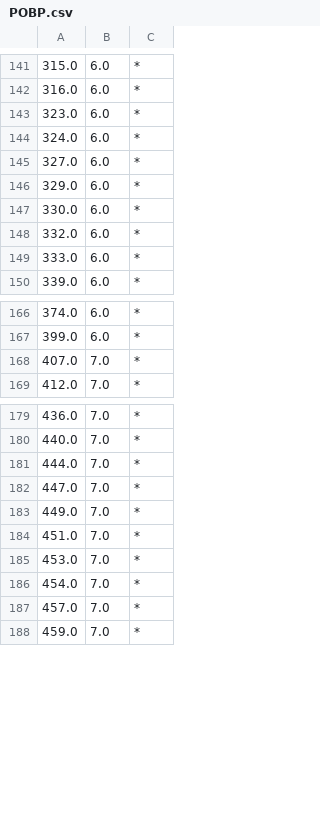
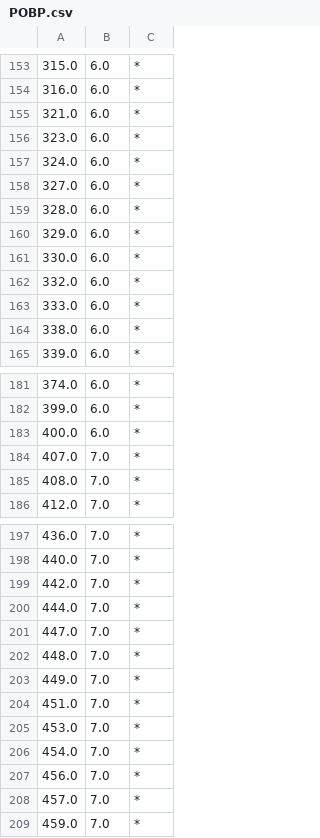
Before and after one commit to hharcolezi/anonymity-impact-fairness, a CSV file: hierarchies/ACSIncome/POBP.csv, drawn as a sheet; only a part is shown, gaps mark what is left out; the diff covers the shown part only; the diff names each change by its address in the sheet, - before the commit and + after, or states it on an @@ line.

```diff
--- a/hierarchies/ACSIncome/POBP.csv
+++ b/hierarchies/ACSIncome/POBP.csv
+row 155: 321.0 | 6.0 | *
+row 159: 328.0 | 6.0 | *
+row 164: 338.0 | 6.0 | *
+row 183: 400.0 | 6.0 | *
+row 185: 408.0 | 7.0 | *
+row 199: 442.0 | 7.0 | *
+row 202: 448.0 | 7.0 | *
+row 207: 456.0 | 7.0 | *
```
Also changed, not shown: 17 added rows elsewhere in this file, 4 other files.
